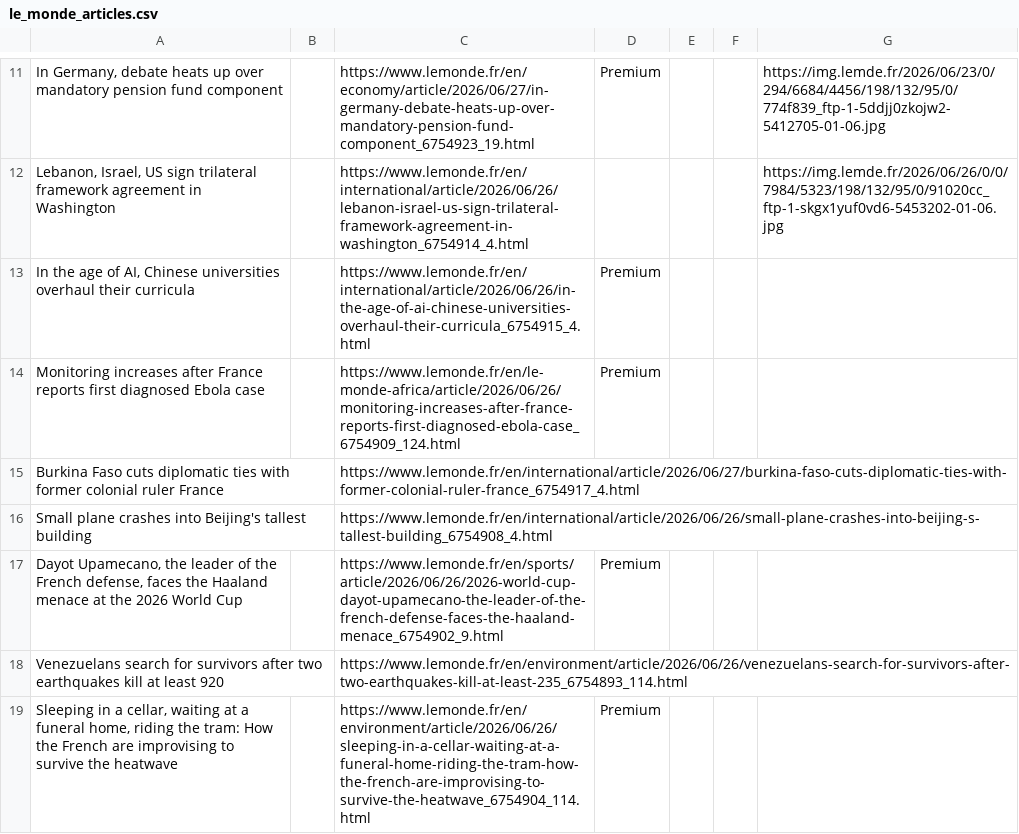
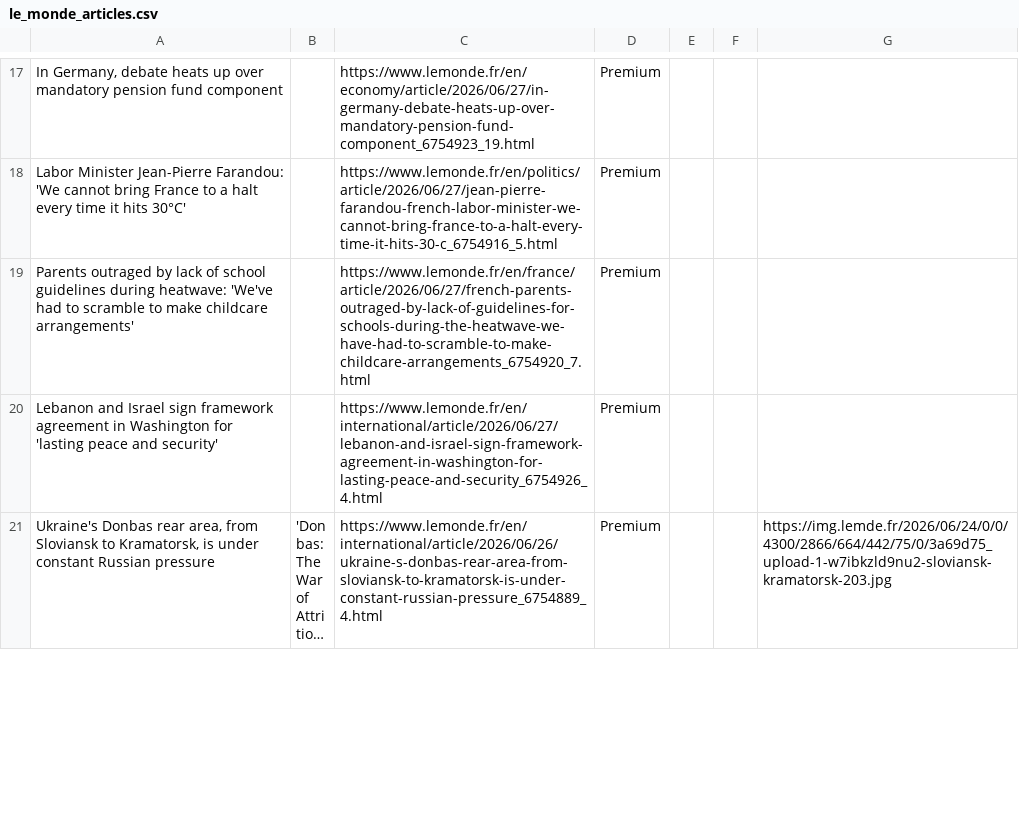
Before and after one commit to XiumeiDong/homework-07, a CSV file: le_monde_articles.csv, drawn as a sheet; only a part is shown, gaps mark what is left out; the shorter side is filled out with more unchanged rows; long unchanged cells end in …; removed rows and columns are numbered as before the commit, all else as after; the diff covers the shown part only; the diff names each change by its address in the sheet, - before the commit and + after, or states it on an @@ line.

```diff
--- a/le_monde_articles.csv
+++ b/le_monde_articles.csv
-G17: https://img.lemde.fr/2026/06/23/0/294/6684/4456/198/132/95/0/774f839_ftp-1-5ddjj0zkojw2-5412705-01-06.jpg
+G17: (empty)
-row 12: Lebanon, Israel, US sign trilateral framework agreement in Washington |  | https://www.lemonde.fr/en/international/article/2026/06/26/lebanon-israel-us-sign-trilateral-framework-agreement-in-washington_6754914_4.html |  |  |  | https://img.lemde.fr/2026/06/26/0/0/7984/5323/198/132/95/0/91020cc_ftp-1-skgx1yuf0vd6-5453202-01-06.jpg
-row 13: In the age of AI, Chinese universities overhaul their curricula |  | https://www.lemonde.fr/en/international/article/2026/06/26/in-the-age-of-ai-chinese-universities-overhaul-their-curricula_6754915_4.html | Premium
-A18: Monitoring increases after France reports first diagnosed Ebola case
+A18: Labor Minister Jean-Pierre Farandou: 'We cannot bring France to a halt every time it hits 30°C'
-C18: https://www.lemonde.fr/en/le-monde-africa/article/2026/06/26/monitoring-increases-after-france-reports-first-diagnosed-ebola-case_6754909_124.html
+C18: https://www.lemonde.fr/en/politics/article/2026/06/27/jean-pierre-farandou-french-labor-minister-we-cannot-bring-france-to-a-halt-every-time-it-hits-30-c_6754916_5.html
-row 15: Burkina Faso cuts diplomatic ties with former colonial ruler France |  | https://www.lemonde.fr/en/international/article/2026/06/27/burkina-faso-cuts-diplomatic-ties-with-former-colonial-ruler-france_6754917_4.html
-row 16: Small plane crashes into Beijing's tallest building |  | https://www.lemonde.fr/en/international/article/2026/06/26/small-plane-crashes-into-beijing-s-tallest-building_6754908_4.html
-A19: Dayot Upamecano, the leader of the French defense, faces the Haaland menace at the 2026 World Cup
+A19: Parents outraged by lack of school guidelines during heatwave: 'We've had to scramble to make childcare arrangements'
-C19: https://www.lemonde.fr/en/sports/article/2026/06/26/2026-world-cup-dayot-upamecano-the-leader-of-the-french-defense-faces-the-haaland-menace_6754902_9.html
+C19: https://www.lemonde.fr/en/france/article/2026/06/27/french-parents-outraged-by-lack-of-guidelines-for-schools-during-the-heatwave-we-have-had-to-scramble-to-make-childcare-arrangements_6754920_7.html
-row 18: Venezuelans search for survivors after two earthquakes kill at least 920 |  | https://www.lemonde.fr/en/environment/article/2026/06/26/venezuelans-search-for-survivors-after-two-earthquakes-kill-at-least-235_6754893_114.html
-A20: Sleeping in a cellar, waiting at a funeral home, riding the tram: How the French are improvising to survive the heatwave
+A20: Lebanon and Israel sign framework agreement in Washington for 'lasting peace and security'
-C20: https://www.lemonde.fr/en/environment/article/2026/06/26/sleeping-in-a-cellar-waiting-at-a-funeral-home-riding-the-tram-how-the-french-are-improvising-to-survive-the-heatwave_6754904_114.html
+C20: https://www.lemonde.fr/en/international/article/2026/06/27/lebanon-and-israel-sign-framework-agreement-in-washington-for-lasting-peace-and-security_6754926_4.html
```
Also changed, not shown: 9 added rows, 4 removed rows and 31 edited cells elsewhere in this file.
